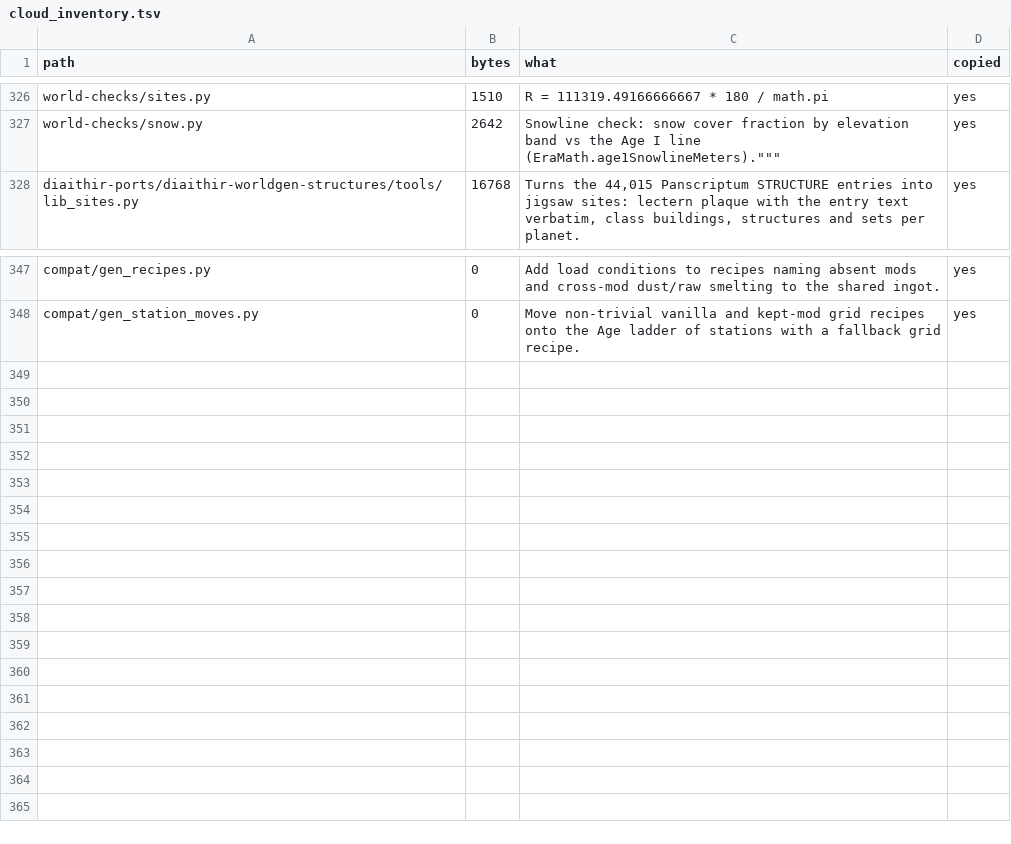
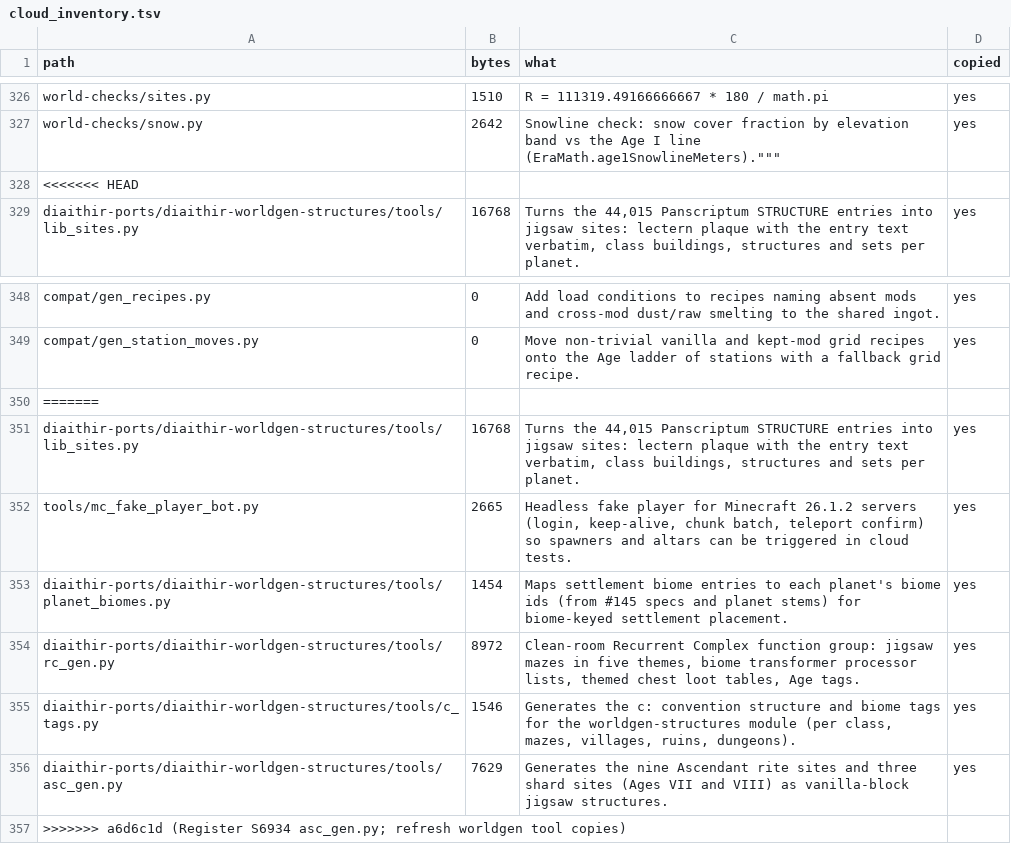
Before and after one commit to GeddyLifeson/Global-Repo, a TSV file: cloud_inventory.tsv, drawn as a sheet; only a part is shown, gaps mark what is left out.

```diff
--- a/cloud_inventory.tsv
+++ b/cloud_inventory.tsv
@@ -327,2 +327,3 @@ world-checks/sites.py	1510	R = 111319.49166666667 * 180 / math.pi	yes
 world-checks/snow.py	2642	"Snowline check: snow cover fraction by elevation band vs the Age I line (EraMath.age1SnowlineMeters)."""""""	yes
+<<<<<<< HEAD
 diaithir-ports/diaithir-worldgen-structures/tools/lib_sites.py	16768	Turns the 44,015 Panscriptum STRUCTURE entries into jigsaw sites: lectern plaque with the entry text verbatim, class buildings, structures and sets per planet.	yes
@@ -348 +349,9 @@ compat/gen_recipes.py	0	Add load conditions to recipes naming absent mods and cr
 compat/gen_station_moves.py	0	Move non-trivial vanilla and kept-mod grid recipes onto the Age ladder of stations with a fallback grid recipe.	yes
+=======
+diaithir-ports/diaithir-worldgen-structures/tools/lib_sites.py	16768	Turns the 44,015 Panscriptum STRUCTURE entries into jigsaw sites: lectern plaque with the entry text verbatim, class buildings, structures and sets per planet.	yes
+tools/mc_fake_player_bot.py	2665	Headless fake player for Minecraft 26.1.2 servers (login, keep-alive, chunk batch, teleport confirm) so spawners and altars can be triggered in cloud tests.	yes
+diaithir-ports/diaithir-worldgen-structures/tools/planet_biomes.py	1454	Maps settlement biome entries to each planet's biome ids (from #145 specs and planet stems) for biome-keyed settlement placement.	yes
+diaithir-ports/diaithir-worldgen-structures/tools/rc_gen.py	8972	Clean-room Recurrent Complex function group: jigsaw mazes in five themes, biome transformer processor lists, themed chest loot tables, Age tags.	yes
+diaithir-ports/diaithir-worldgen-structures/tools/c_tags.py	1546	Generates the c: convention structure and biome tags for the worldgen-structures module (per class, mazes, villages, ruins, dungeons).	yes
+diaithir-ports/diaithir-worldgen-structures/tools/asc_gen.py	7629	Generates the nine Ascendant rite sites and three shard sites (Ages VII and VIII) as vanilla-block jigsaw structures.	yes
+>>>>>>> a6d6c1d (Register S6934 asc_gen.py; refresh worldgen tool copies)
```
Also changed, not shown: ids.tsv, 5 other files.
